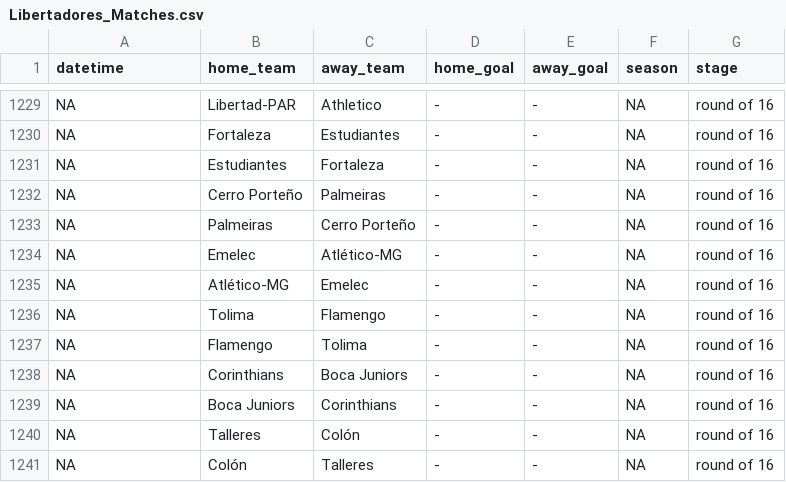
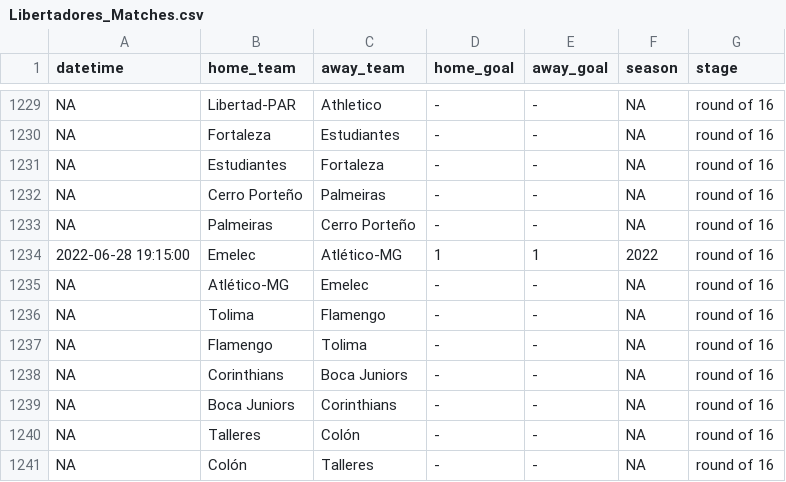
Before and after one commit to ricardo-mattoss/Brazilian-Soccer-Data, a CSV file: Data/Libertadores_Matches.csv, drawn as a sheet; only a part is shown, gaps mark what is left out; removed rows and columns are numbered as before the commit, all else as after; the diff names each change by its address in the sheet, - before the commit and + after, or states it on an @@ line.

```diff
--- a/Data/Libertadores_Matches.csv
+++ b/Data/Libertadores_Matches.csv
-row 1234: NA | Emelec | Atlético-MG | - | - | NA | round of 16
+row 1234: 2022-06-28 19:15:00 | Emelec | Atlético-MG | 1 | 1 | 2022 | round of 16
```
